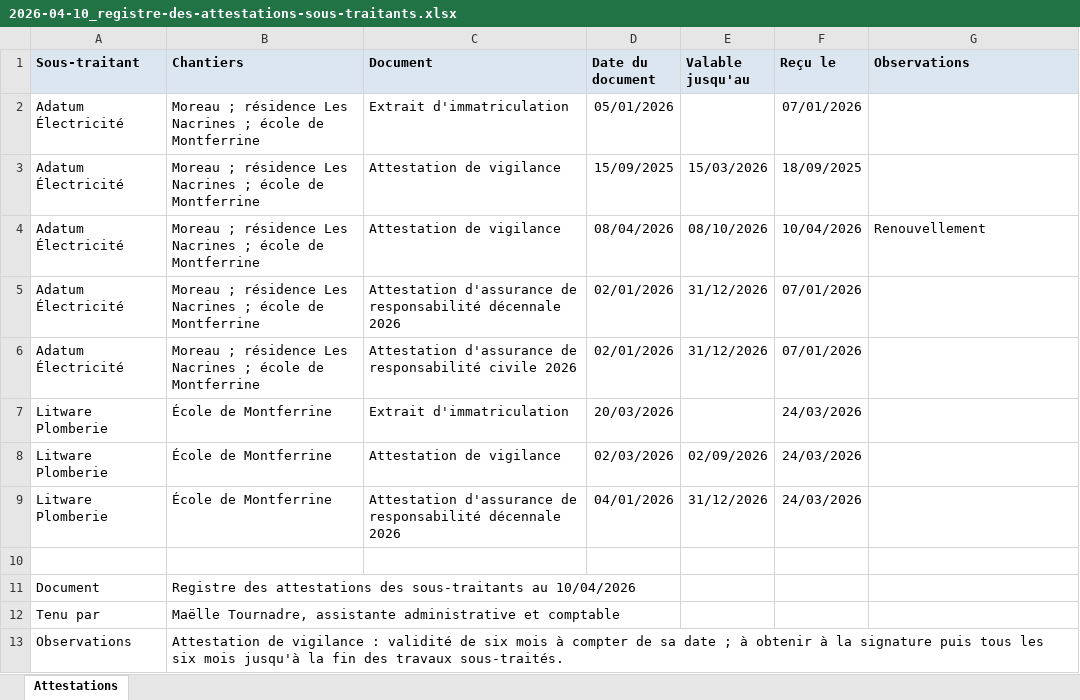
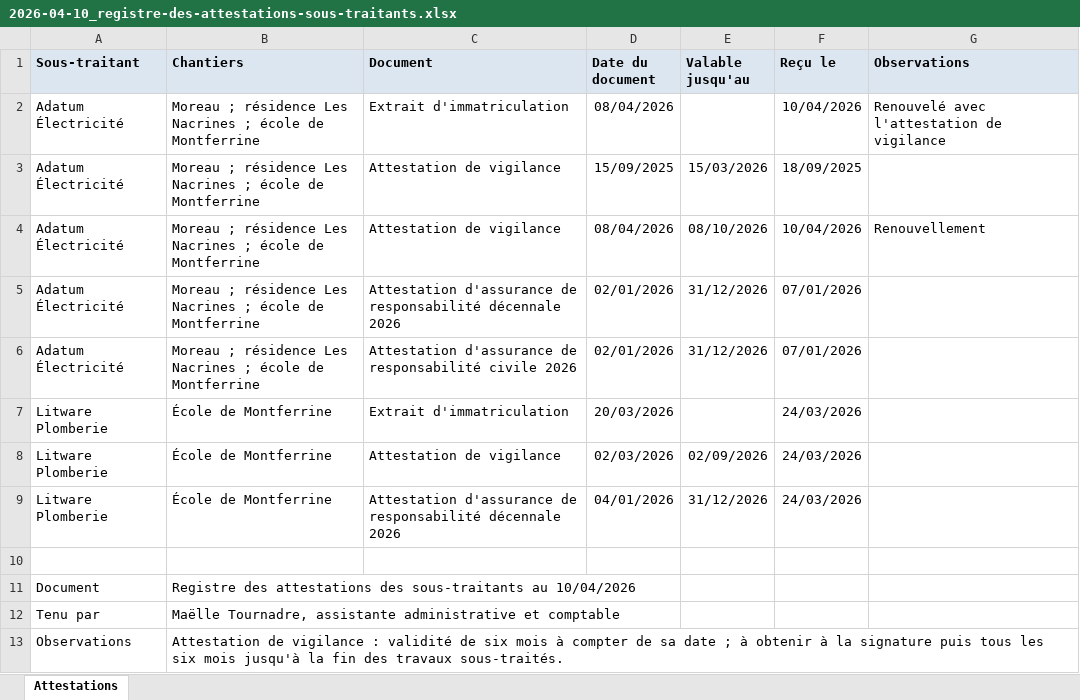
Before and after one commit to ozgurkarahan/docwiki, an Excel workbook: samples/corpus/full/entreprise/compliance-register/2026-04-10_registre-des-attestations-sous-traitants.xlsx, sheet Attestations, drawn as a sheet; values as stored, in another font and other column widths than the file's, no borders; the diff names each change by its address in the sheet, - before the commit and + after, or states it on an @@ line.

```diff
--- a/samples/corpus/full/entreprise/compliance-register/2026-04-10_registre-des-attestations-sous-traitants.xlsx (sheet Attestations)
+++ b/samples/corpus/full/entreprise/compliance-register/2026-04-10_registre-des-attestations-sous-traitants.xlsx (sheet Attestations)
-D2 (Date du document): 05/01/2026
+D2 (Date du document): 08/04/2026
-F2 (Reçu le): 07/01/2026
+F2 (Reçu le): 10/04/2026
-G2 (Observations): (empty)
+G2 (Observations): Renouvelé avec l'attestation de vigilance
```
Also changed, not shown: samples/corpus/full/chantiers/ecole-montferrine/1-marche/dpgf/DEV-2026-031_indice-B_dpgf-ecole-du-bourg.xlsx, samples/corpus/full/chantiers/nacrines/3-execution/situation/2026-03-31_situation-n4.xlsx, 34 other files.
